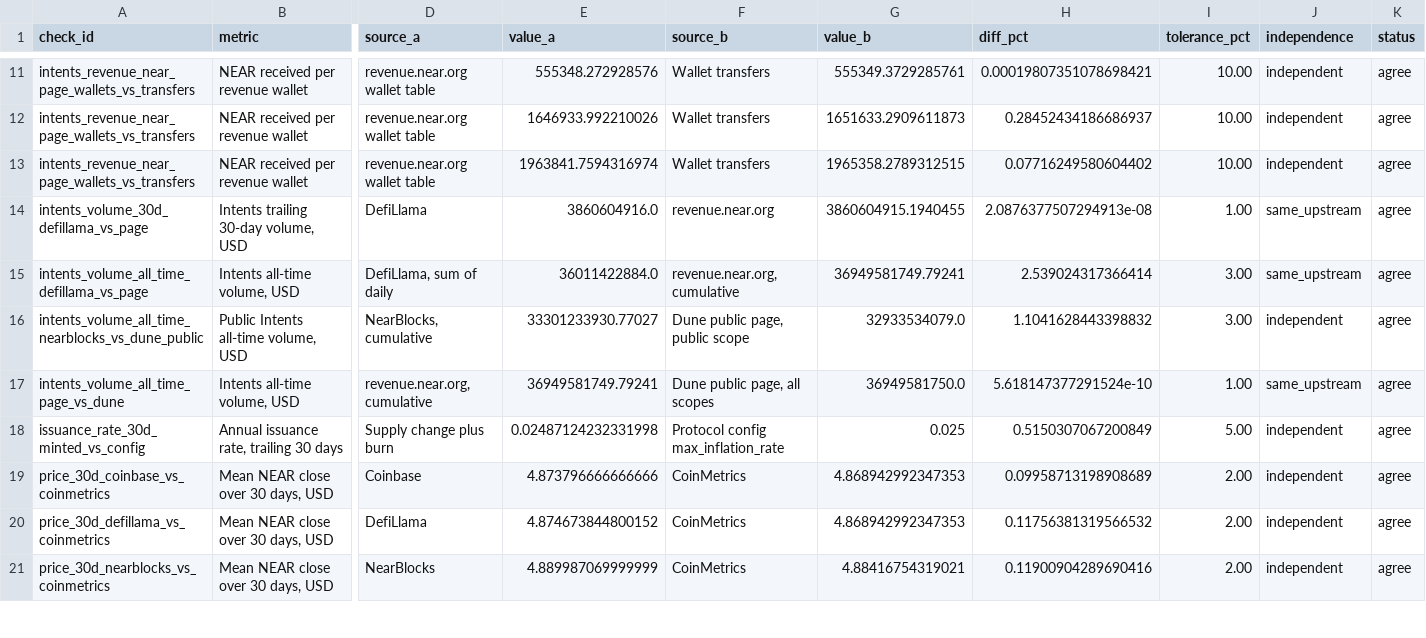
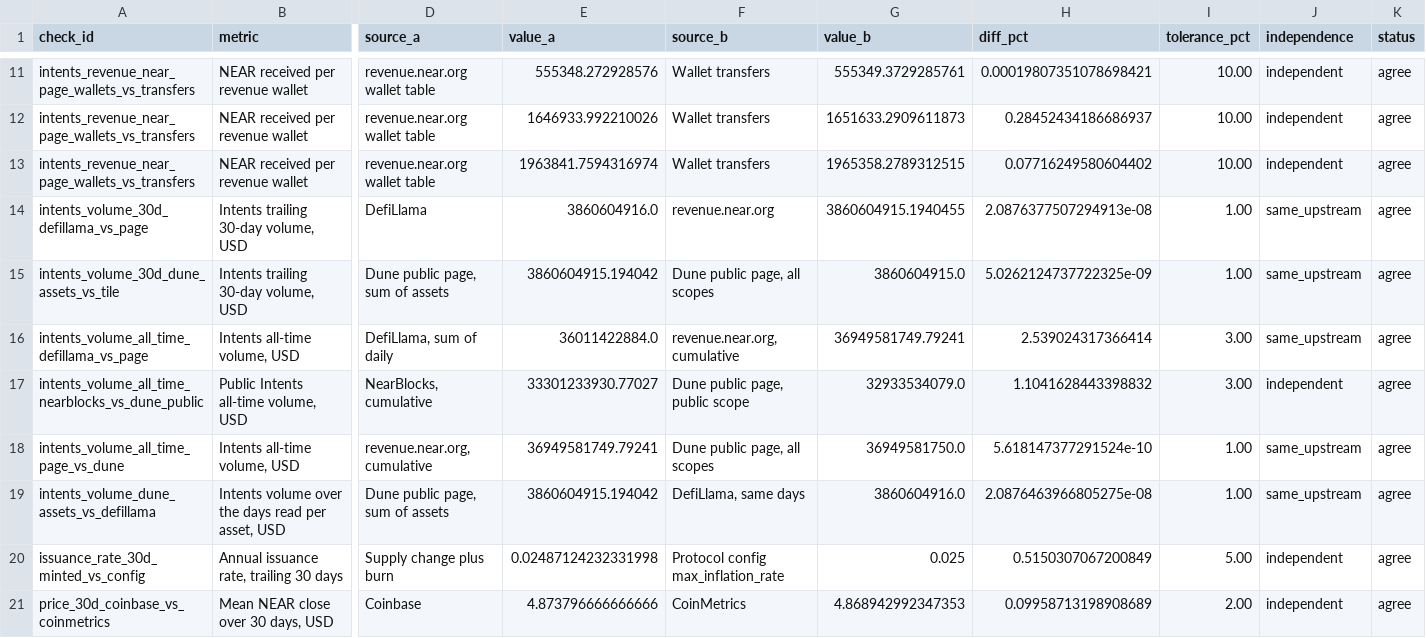
Before and after one commit to mojtb/near-hub, a CSV file: data/gold/dq_reconciliation.csv, drawn as a sheet; only a part is shown, gaps mark what is left out; the shorter side is filled out with more unchanged rows; rows hold the shown columns only; the diff names each change by its address in the sheet, - before the commit and + after, or states it on an @@ line.

```diff
--- a/data/gold/dq_reconciliation.csv
+++ b/data/gold/dq_reconciliation.csv
+row 15: intents_volume_30d_dune_assets_vs_tile | Intents trailing 30-day volume, USD | Dune public page, sum of assets | 3860604915.194042 | Dune public page, all scopes | 3860604915.0 | 5.0262124737722325e-09 | 1.00 | same_upstream | agree
+row 19: intents_volume_dune_assets_vs_defillama | Intents volume over the days read per asset, USD | Dune public page, sum of assets | 3860604915.194042 | DefiLlama, same days | 3860604916.0 | 2.0876463966805275e-08 | 1.00 | same_upstream | agree
```
Also changed, not shown: data/gold/dim_source.csv, data/gold/dq_provenance.csv, 41 other files.
